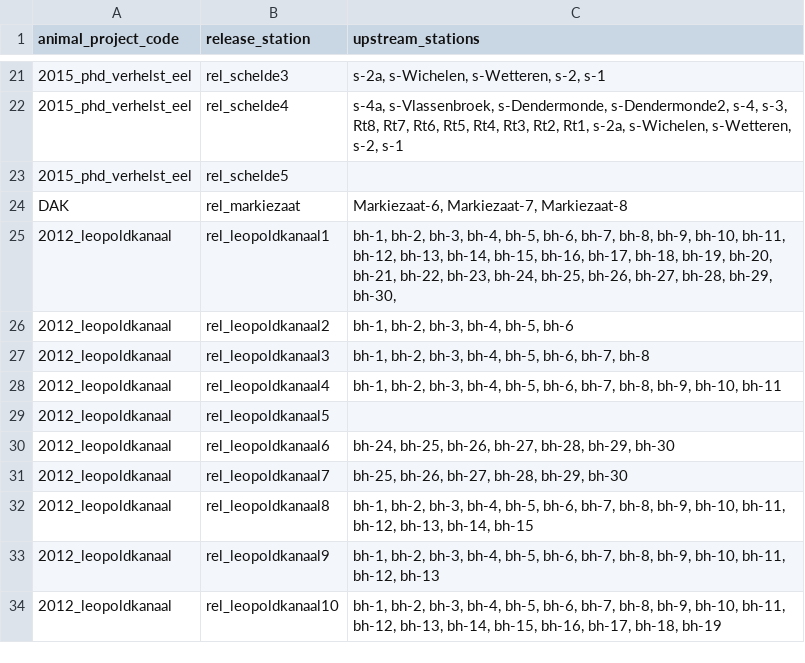
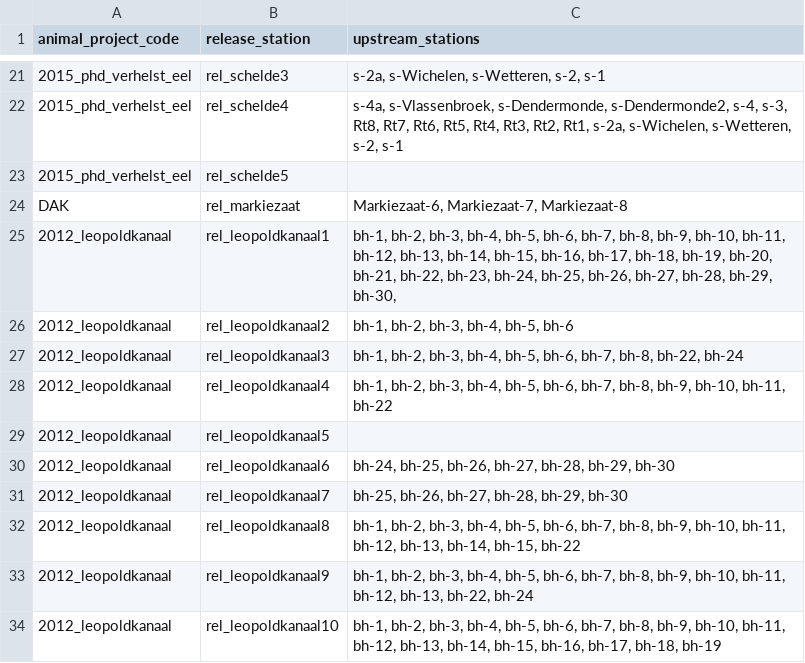
Before and after one commit to PieterjanVerhelst/eel-meta-analysis, a CSV file: data/external/station_order.csv, drawn as a sheet; only a part is shown, gaps mark what is left out.

Commit message:
add upstream stations to leopold canal project

```diff
--- a/data/external/station_order.csv
+++ b/data/external/station_order.csv
@@ -26,4 +26,4 @@ DAK,rel_markiezaat,"Markiezaat-6, Markiezaat-7, Markiezaat-8"
 2012_leopoldkanaal,rel_leopoldkanaal2,"bh-1, bh-2, bh-3, bh-4, bh-5, bh-6"
-2012_leopoldkanaal,rel_leopoldkanaal3,"bh-1, bh-2, bh-3, bh-4, bh-5, bh-6, bh-7, bh-8"
-2012_leopoldkanaal,rel_leopoldkanaal4,"bh-1, bh-2, bh-3, bh-4, bh-5, bh-6, bh-7, bh-8, bh-9, bh-10, bh-11"
+2012_leopoldkanaal,rel_leopoldkanaal3,"bh-1, bh-2, bh-3, bh-4, bh-5, bh-6, bh-7, bh-8, bh-22, bh-24"
+2012_leopoldkanaal,rel_leopoldkanaal4,"bh-1, bh-2, bh-3, bh-4, bh-5, bh-6, bh-7, bh-8, bh-9, bh-10, bh-11, bh-22"
 2012_leopoldkanaal,rel_leopoldkanaal5,
@@ -31,4 +31,4 @@ DAK,rel_markiezaat,"Markiezaat-6, Markiezaat-7, Markiezaat-8"
 2012_leopoldkanaal,rel_leopoldkanaal7,"bh-25, bh-26, bh-27, bh-28, bh-29, bh-30"
-2012_leopoldkanaal,rel_leopoldkanaal8,"bh-1, bh-2, bh-3, bh-4, bh-5, bh-6, bh-7, bh-8, bh-9, bh-10, bh-11, bh-12, bh-13, bh-14, bh-15"
-2012_leopoldkanaal,rel_leopoldkanaal9,"bh-1, bh-2, bh-3, bh-4, bh-5, bh-6, bh-7, bh-8, bh-9, bh-10, bh-11, bh-12, bh-13"
+2012_leopoldkanaal,rel_leopoldkanaal8,"bh-1, bh-2, bh-3, bh-4, bh-5, bh-6, bh-7, bh-8, bh-9, bh-10, bh-11, bh-12, bh-13, bh-14, bh-15, bh-22"
+2012_leopoldkanaal,rel_leopoldkanaal9,"bh-1, bh-2, bh-3, bh-4, bh-5, bh-6, bh-7, bh-8, bh-9, bh-10, bh-11, bh-12, bh-13, bh-22, bh-24"
 2012_leopoldkanaal,rel_leopoldkanaal10,"bh-1, bh-2, bh-3, bh-4, bh-5, bh-6, bh-7, bh-8, bh-9, bh-10, bh-11, bh-12, bh-13, bh-14, bh-15, bh-16, bh-17, bh-18, bh-19"
```
